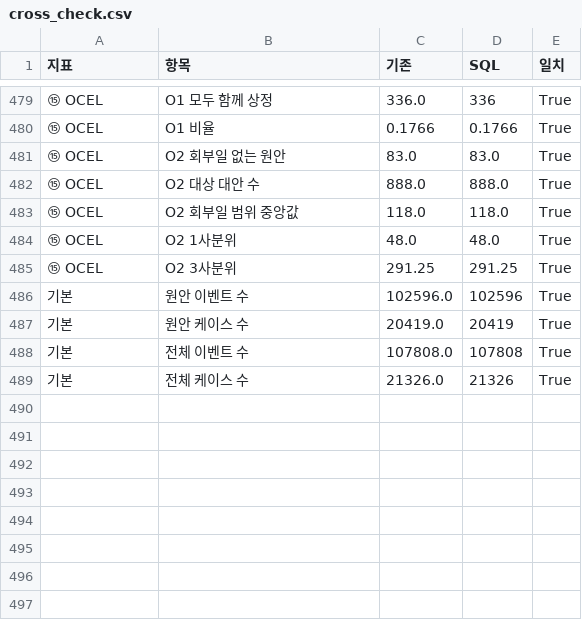
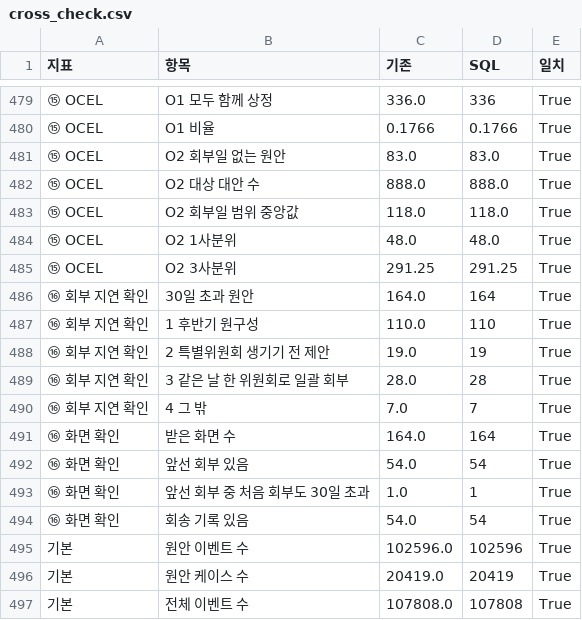
Before and after one commit to KimInSeok-DA/DA_Bill_Process_Mining, a CSV file: outputs/cross_check.csv, drawn as a sheet; only a part is shown, gaps mark what is left out; the shorter side is filled out with more unchanged rows; the diff names each change by its address in the sheet, - before the commit and + after, or states it on an @@ line.

```diff
--- a/outputs/cross_check.csv
+++ b/outputs/cross_check.csv
+row 486: ⑯ 회부 지연 확인 | 30일 초과 원안 | 164.0 | 164 | True
+row 487: ⑯ 회부 지연 확인 | 1 후반기 원구성 | 110.0 | 110 | True
+row 488: ⑯ 회부 지연 확인 | 2 특별위원회 생기기 전 제안 | 19.0 | 19 | True
+row 489: ⑯ 회부 지연 확인 | 3 같은 날 한 위원회로 일괄 회부 | 28.0 | 28 | True
+row 490: ⑯ 회부 지연 확인 | 4 그 밖 | 7.0 | 7 | True
+row 491: ⑯ 화면 확인 | 받은 화면 수 | 164.0 | 164 | True
+row 492: ⑯ 화면 확인 | 앞선 회부 있음 | 54.0 | 54 | True
+row 493: ⑯ 화면 확인 | 앞선 회부 중 처음 회부도 30일 초과 | 1.0 | 1 | True
+row 494: ⑯ 화면 확인 | 회송 기록 있음 | 54.0 | 54 | True
```
Also changed, not shown: 14 other files.
